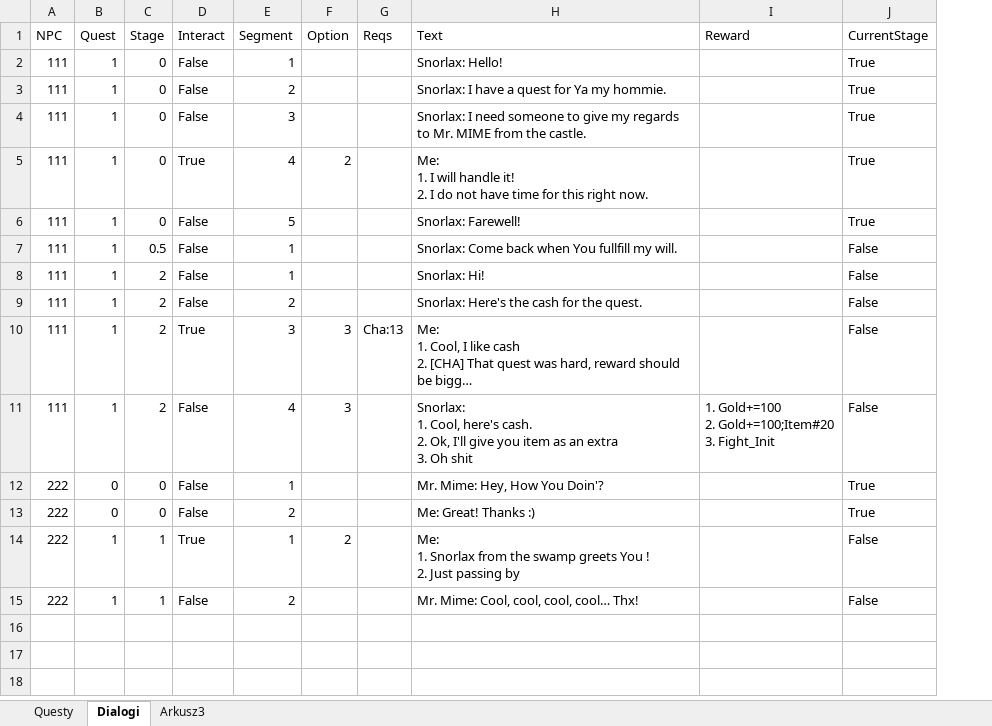
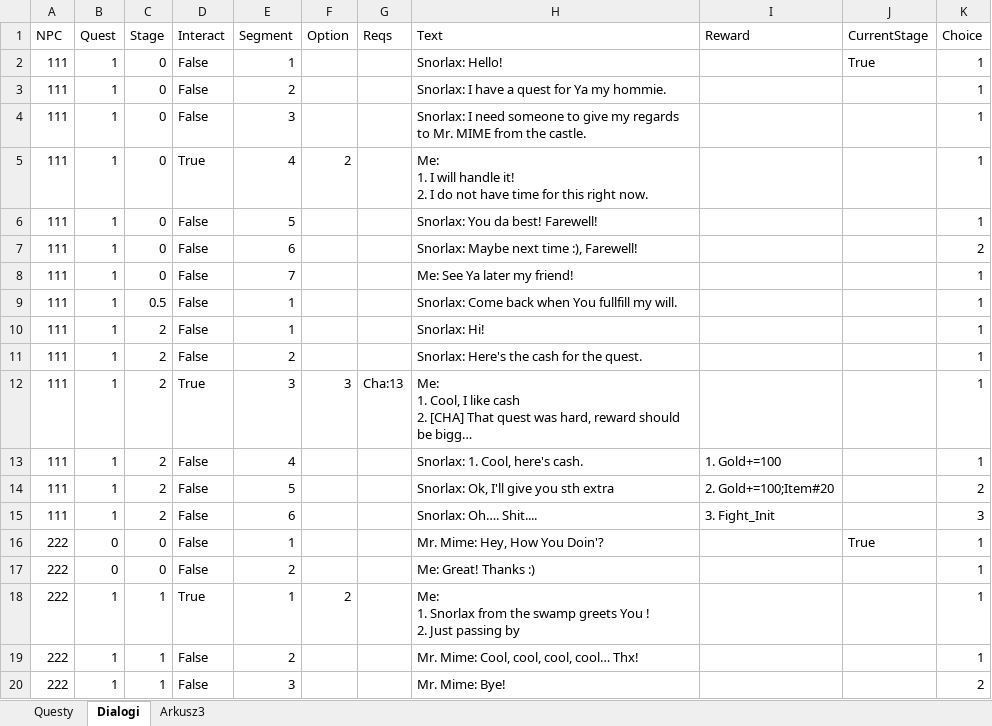
Before and after one commit to CichonJakub/RPG_game, an Excel workbook: data/quest_dialogues_data.xlsx, sheet Dialogi, drawn as a sheet; long unchanged cells end in …; values as stored, in another font and other column widths than the file's, no borders; addresses are those after the commit; ↵ is a line break in a cell; the diff names each change by its address in the sheet, - before the commit and + after, or states it on an @@ line.

Commit message:
Dialogues works fine, need testing on more quests, for now just one is done

```diff
--- a/data/quest_dialogues_data.xlsx (sheet Dialogi)
+++ b/data/quest_dialogues_data.xlsx (sheet Dialogi)
+column K (Choice), rows 2-6: all 1; rows 9-13: all 1; rows 16-19: all 1
-J3:J6 (CurrentStage): True
+J3:J6 (CurrentStage): (empty)
-H6 (Text): Snorlax: Farewell!
+H6 (Text): Snorlax: You da best! Farewell!
+row 7: 111 | 1 | 0 | False | 6 |  |  | Snorlax: Maybe next time :), Farewell! |  |  | 2
+row 8: 111 | 1 | 0 | False | 7 |  |  | Me: See Ya later my friend! |  |  | 1
-J9:J13 (CurrentStage): False
+J9:J13 (CurrentStage): (empty)
-F13 (Option): 3
+F13 (Option): (empty)
-H13 (Text): …here's cash. ↵ 2. Ok, I'll give you item as an extra ↵ 3. Oh shit
+H13 (Text): …here's cash.
-I13 (Reward): 1. Gold+=100 ↵ 2. Gold+=100;Item#20 ↵ 3. Fight_Init
+I13 (Reward): 1. Gold+=100
+row 14: 111 | 1 | 2 | False | 5 |  |  | Snorlax: Ok, I'll give you sth extra | 2. Gold+=100;Item#20 |  | 2
+row 15: 111 | 1 | 2 | False | 6 |  |  | Snorlax: Oh…. Shit.... | 3. Fight_Init |  | 3
-J17 (CurrentStage): True
+J17 (CurrentStage): (empty)
-J18:J19 (CurrentStage): False
+J18:J19 (CurrentStage): (empty)
+row 20: 222 | 1 | 1 | False | 3 |  |  | Mr. Mime: Bye! |  |  | 2
```
Also changed, not shown: 3 other files.
